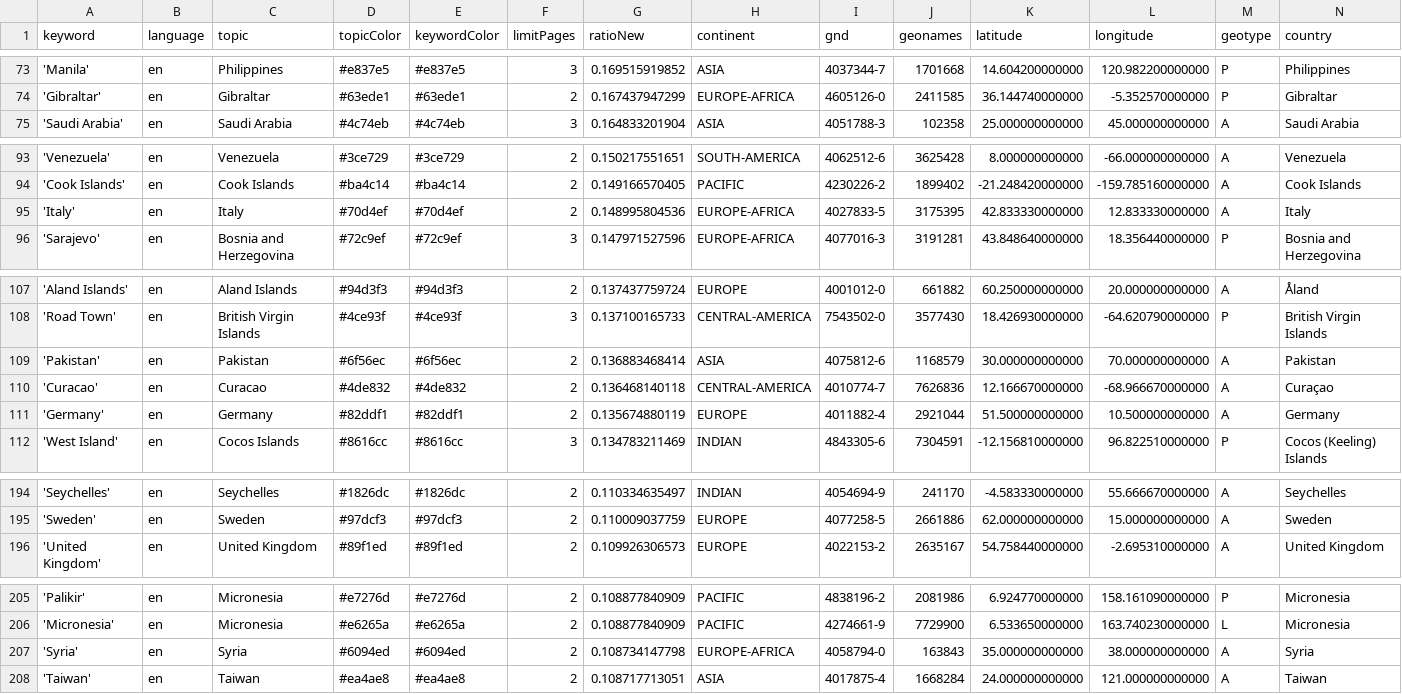
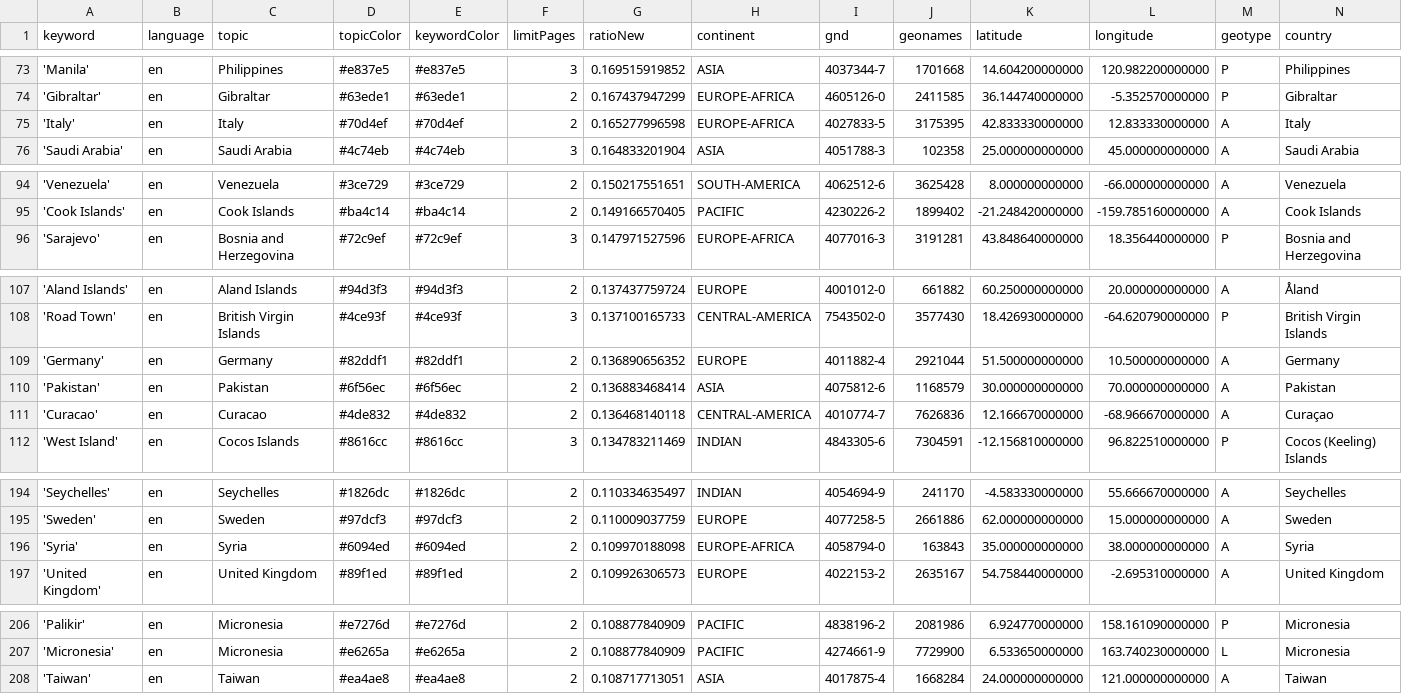
Before and after one commit to mizilett-news/locationWhisperer, a CSV file: keywords.csv, drawn as a sheet; only a part is shown, gaps mark what is left out; removed rows and columns are numbered as before the commit, all else as after; rows hold the shown columns only; the diff covers the shown part only; the diff names each change by its address in the sheet, - before the commit and + after, or states it on an @@ line.

```diff
--- a/keywords.csv
+++ b/keywords.csv
+row 75: 'Italy' | en | Italy | #70d4ef | #70d4ef | 2 | 0.165277996598 | EUROPE-AFRICA | 4027833-5 | 3175395 | 42.833330000000 | 12.833330000000 | A | Italy
-row 95: 'Italy' | en | Italy | #70d4ef | #70d4ef | 2 | 0.148995804536 | EUROPE-AFRICA | 4027833-5 | 3175395 | 42.833330000000 | 12.833330000000 | A | Italy
+row 109: 'Germany' | en | Germany | #82ddf1 | #82ddf1 | 2 | 0.136890656352 | EUROPE | 4011882-4 | 2921044 | 51.500000000000 | 10.500000000000 | A | Germany
-row 111: 'Germany' | en | Germany | #82ddf1 | #82ddf1 | 2 | 0.135674880119 | EUROPE | 4011882-4 | 2921044 | 51.500000000000 | 10.500000000000 | A | Germany
+row 196: 'Syria' | en | Syria | #6094ed | #6094ed | 2 | 0.109970188098 | EUROPE-AFRICA | 4058794-0 | 163843 | 35.000000000000 | 38.000000000000 | A | Syria
-row 207: 'Syria' | en | Syria | #6094ed | #6094ed | 2 | 0.108734147798 | EUROPE-AFRICA | 4058794-0 | 163843 | 35.000000000000 | 38.000000000000 | A | Syria
```
Also changed, not shown: 6 edited cells elsewhere in this file, csv/news_2025_12.csv.
